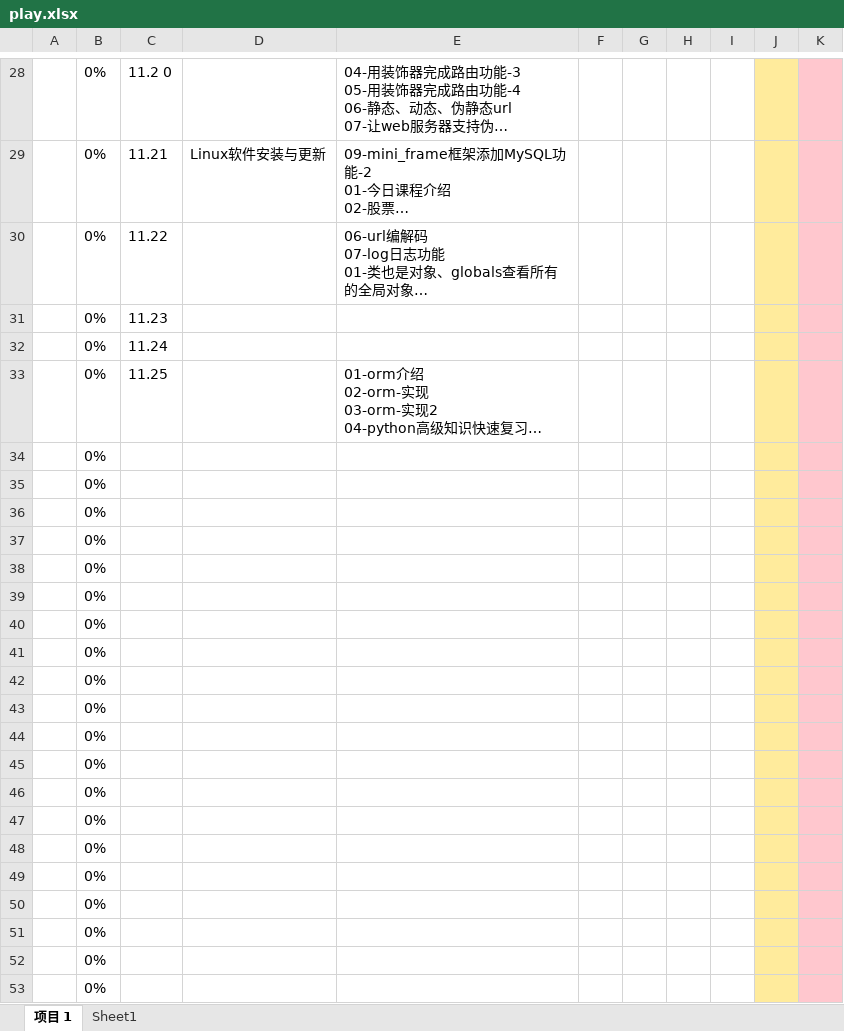
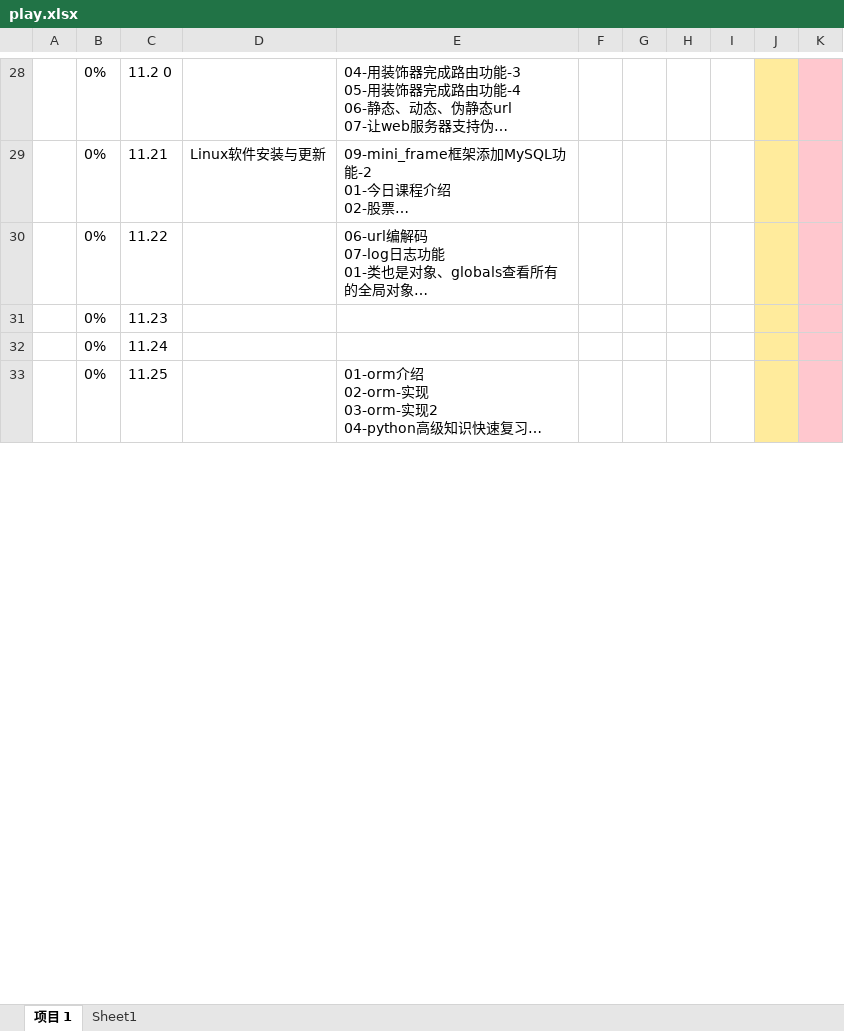
Before and after one commit to wawawawawawawawawawa/My_Python_Practise, an Excel workbook: play/play.xlsx, sheet 项目 1, drawn as a sheet; only a part is shown, gaps mark what is left out; long unchanged cells end in …; values as stored, in another font and other column widths than the file's, no borders; conditional formats and table styles not drawn; removed rows and columns are numbered as before the commit, all else as after; the diff covers the shown part only; the diff names each change by its address in the sheet, - before the commit and + after, or states it on an @@ line.

Commit message:
play

```diff
--- a/play/play.xlsx (sheet 项目 1)
+++ b/play/play.xlsx (sheet 项目 1)
-row 34:  | 0%
-row 35:  | 0%
-row 36:  | 0%
-row 37:  | 0%
-row 38:  | 0%
-row 39:  | 0%
-row 40:  | 0%
-row 41:  | 0%
-row 42:  | 0%
-row 43:  | 0%
-row 44:  | 0%
-row 45:  | 0%
-row 46:  | 0%
-row 47:  | 0%
-row 48:  | 0%
-row 49:  | 0%
-row 50:  | 0%
-row 51:  | 0%
-row 52:  | 0%
-row 53:  | 0%
```
Also changed, not shown: 26 added rows, 6 removed rows and 1 edited cell elsewhere in this sheet, 1 other file.
